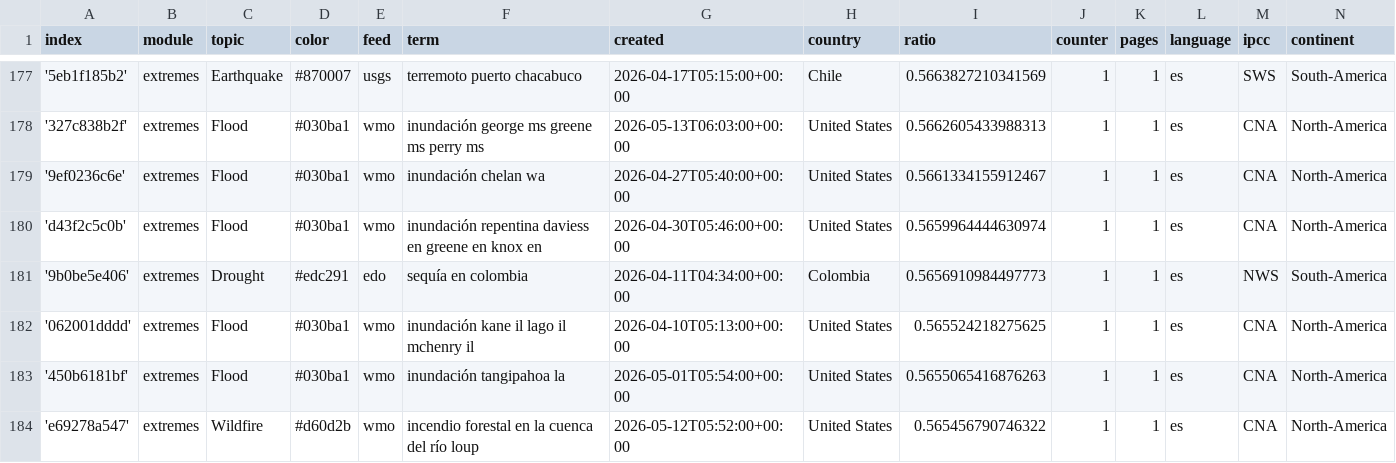
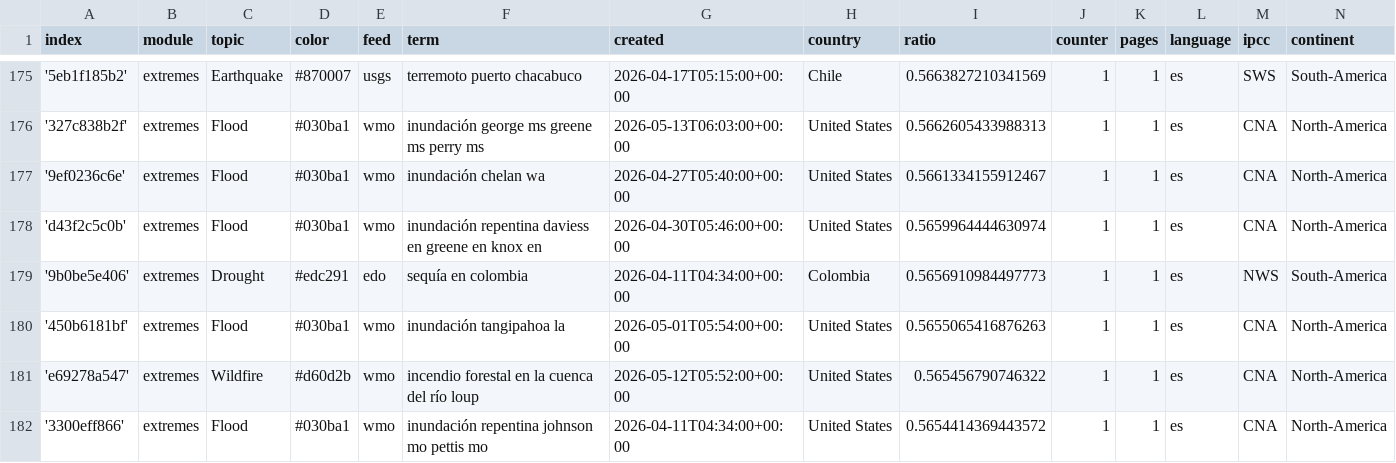
Before and after one commit to jannikdo28-news/spanishExtremes, a CSV file: terms.csv, drawn as a sheet; only a part is shown, gaps mark what is left out; the shorter side is filled out with more unchanged rows; removed rows and columns are numbered as before the commit, all else as after; the diff covers the shown part only; the diff names each change by its address in the sheet, - before the commit and + after, or states it on an @@ line.

```diff
--- a/terms.csv
+++ b/terms.csv
-row 182: '062001dddd' | extremes | Flood | #030ba1 | wmo | inundación kane il lago il mchenry il | 2026-04-10T05:13:00+00:00 | United States | 0.565524218275625 | 1 | 1 | es | CNA | North-America
```
Also changed, not shown: 2 added rows and 6 removed rows elsewhere in this file.
